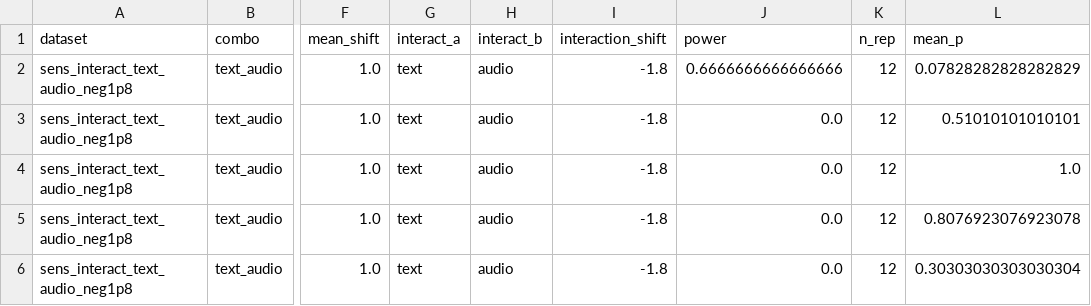
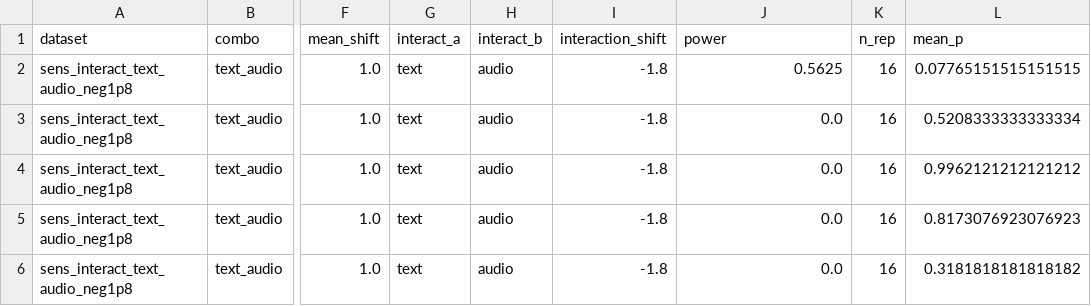
Before and after one commit to ruanhq-StatsML/SAPerm_, a CSV file: experiments/multimodal_attribution/results/sensitivity/power_summary.csv, drawn as a sheet; only a part is shown, gaps mark what is left out; the diff names each change by its address in the sheet, - before the commit and + after, or states it on an @@ line.

```diff
--- a/experiments/multimodal_attribution/results/sensitivity/power_summary.csv
+++ b/experiments/multimodal_attribution/results/sensitivity/power_summary.csv
-J2 (power): 0.6666666666666666
+J2 (power): 0.5625
-K2:K6 (n_rep): 12
+K2:K6 (n_rep): 16
-L2 (mean_p): 0.07828282828282829
+L2 (mean_p): 0.07765151515151515
-L3 (mean_p): 0.51010101010101
+L3 (mean_p): 0.5208333333333334
-L4 (mean_p): 1.0
+L4 (mean_p): 0.9962121212121212
-L5 (mean_p): 0.8076923076923078
+L5 (mean_p): 0.8173076923076923
-L6 (mean_p): 0.30303030303030304
+L6 (mean_p): 0.3181818181818182
```
Also changed, not shown: experiments/multimodal_attribution/results/sensitivity/signed_I_summary.csv, 1 other file.
